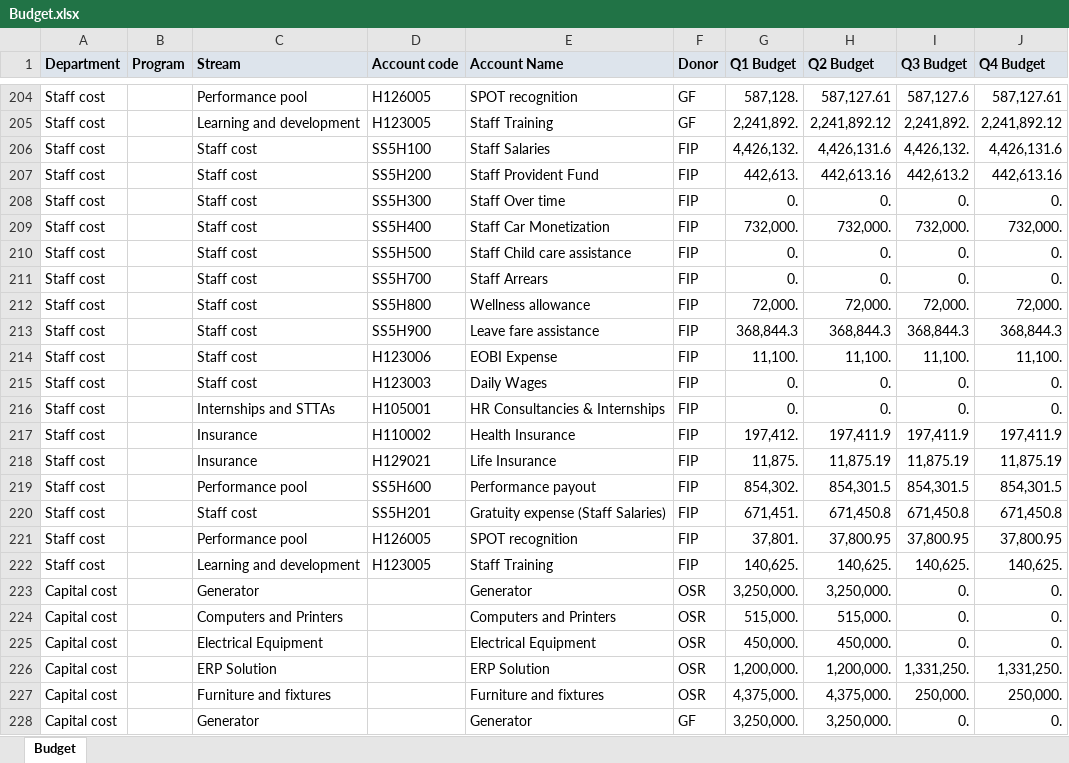
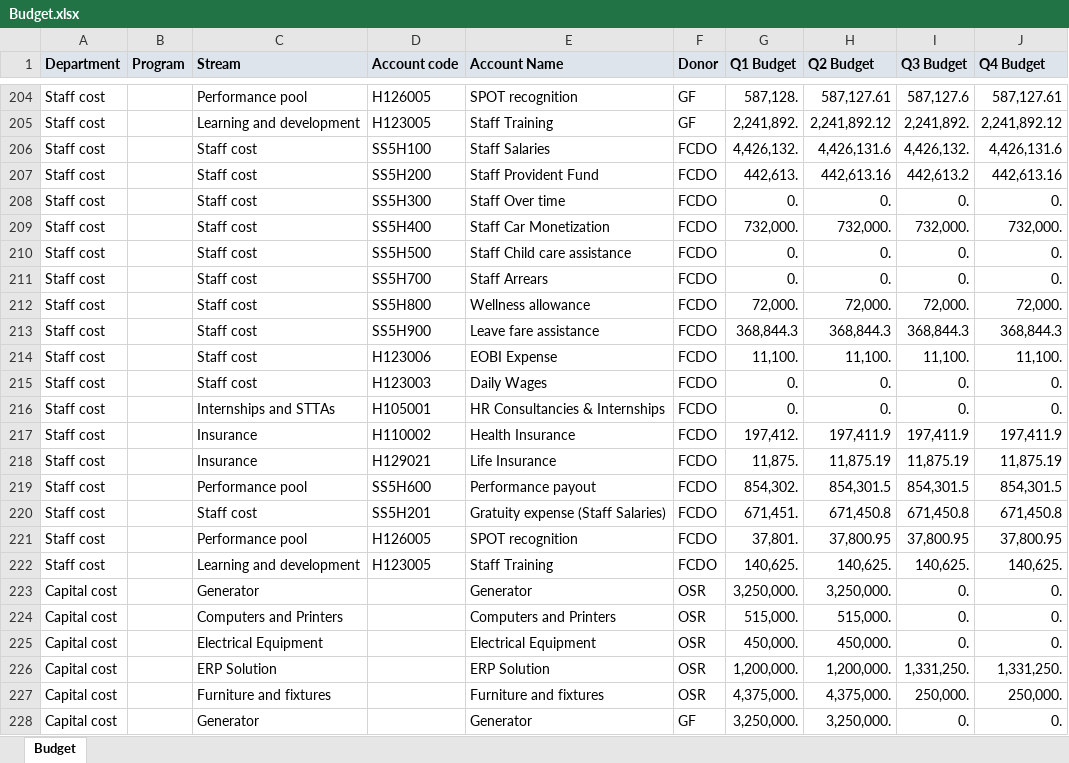
Before and after one commit to KRNPak/MPR, an Excel workbook: Data/FY2027/Budget.xlsx, sheet Budget, drawn as a sheet; only a part is shown, gaps mark what is left out; values as stored, in another font and other column widths than the file's, no borders; the diff names each change by its address in the sheet, - before the commit and + after, or states it on an @@ line.

Commit message:
Add files via upload

```diff
--- a/Data/FY2027/Budget.xlsx (sheet Budget)
+++ b/Data/FY2027/Budget.xlsx (sheet Budget)
-F206:F222 (Donor): FIP
+F206:F222 (Donor): FCDO
```
